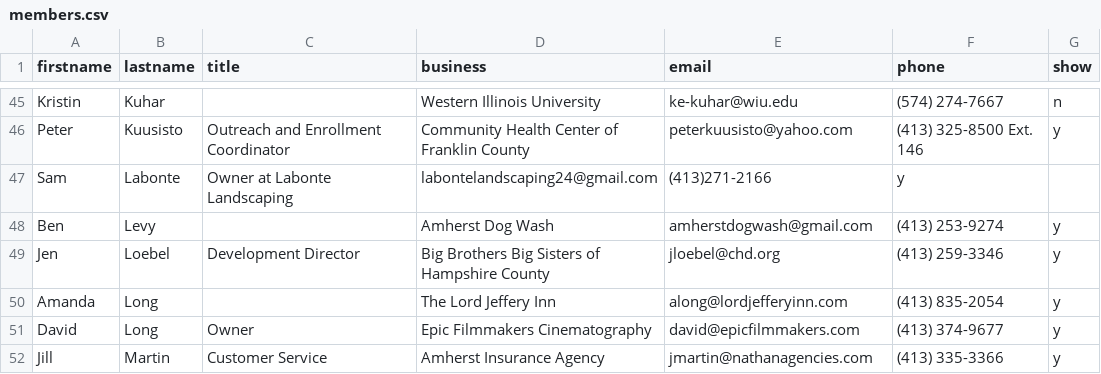
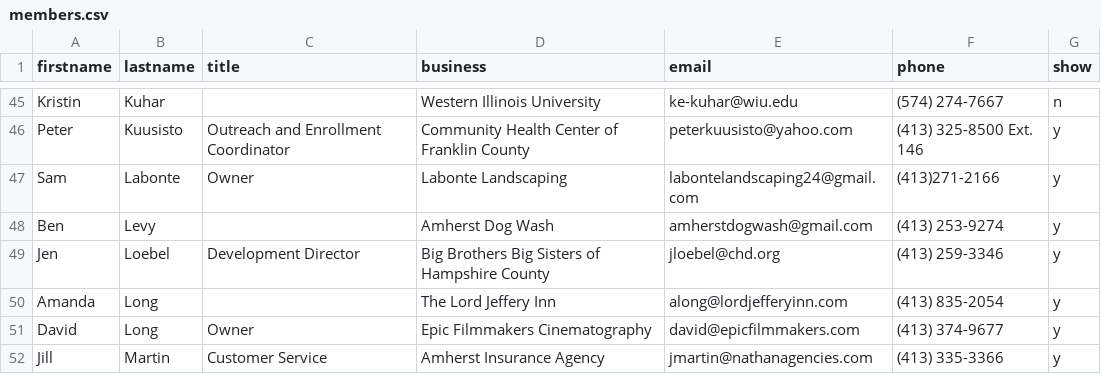
Before and after one commit to clearbold/ayp, a CSV file: _data/members.csv, drawn as a sheet; only a part is shown, gaps mark what is left out.

Commit message:
Update members.csv

```diff
--- a/_data/members.csv
+++ b/_data/members.csv
@@ -46,3 +46,3 @@ Kristin,Kuhar,,Western Illinois University,ke-kuhar@wiu.edu,(574) 274-7667,n
 Peter,Kuusisto,Outreach and Enrollment Coordinator,Community Health Center of Franklin County,peterkuusisto@yahoo.com,(413) 325-8500 Ext. 146,y
-Sam,Labonte,Owner at Labonte Landscaping,labontelandscaping24@gmail.com,(413)271-2166,y
+Sam,Labonte,Owner,Labonte Landscaping,labontelandscaping24@gmail.com,(413)271-2166,y
 Ben,Levy,,Amherst Dog Wash,amherstdogwash@gmail.com,(413) 253-9274,y
```
